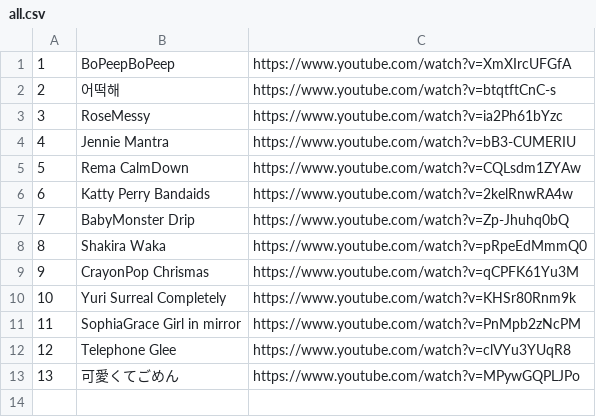
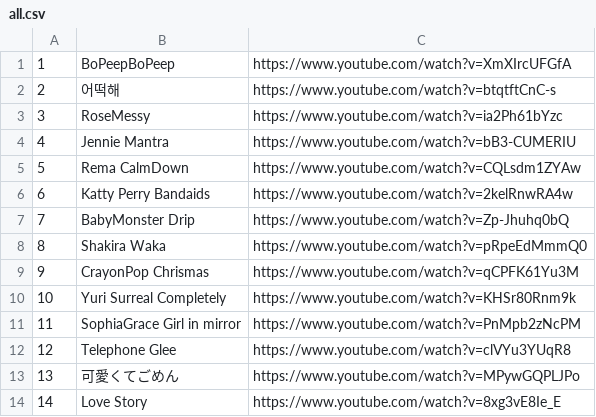
Before and after one commit to chenben514/learn, a CSV file: data/cejk/song/pop4/all.csv, drawn as a sheet.

```diff
--- a/data/cejk/song/pop4/all.csv
+++ b/data/cejk/song/pop4/all.csv
@@ -13 +13,2 @@
 13,可愛くてごめん,https://www.youtube.com/watch?v=MPywGQPLJPo
+14,Love Story,https://www.youtube.com/watch?v=8xg3vE8Ie_E
```
Also changed, not shown: data/english/video/topics_video.csv, 37 other files.
